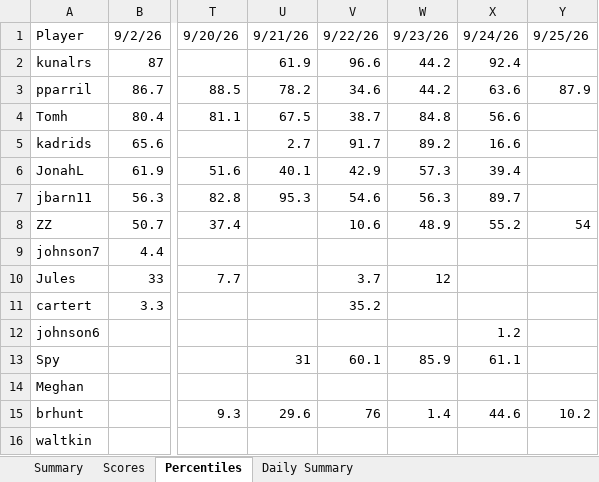
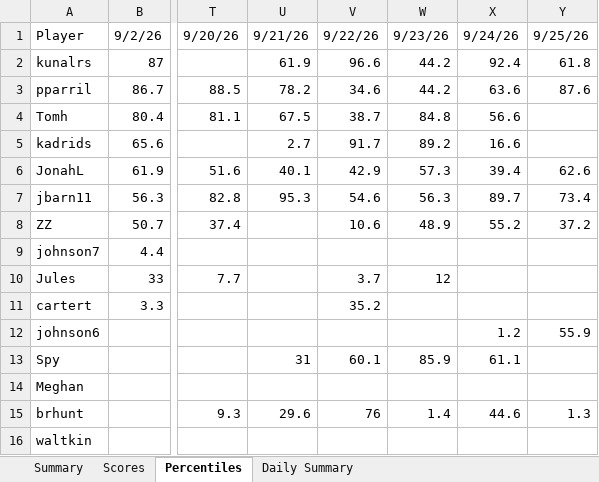
Before and after one commit to thenehan2442/geosport, an Excel workbook: geosports_history.xlsx, sheet Percentiles, drawn as a sheet; only a part is shown, gaps mark what is left out; values as stored, in another font and other column widths than the file's, no borders; the diff names each change by its address in the sheet, - before the commit and + after, or states it on an @@ line.

```diff
--- a/geosports_history.xlsx (sheet Percentiles)
+++ b/geosports_history.xlsx (sheet Percentiles)
-Y2: (empty)
+Y2: 61.8
-Y3: 87.9
+Y3: 87.6
-Y6: (empty)
+Y6: 62.6
-Y7: (empty)
+Y7: 73.4
-Y8: 54
+Y8: 37.2
-Y12: (empty)
+Y12: 55.9
-Y15: 10.2
+Y15: 1.3
```
Also changed, not shown: sheet Summary, sheet Daily Summary, sheet Scores.
